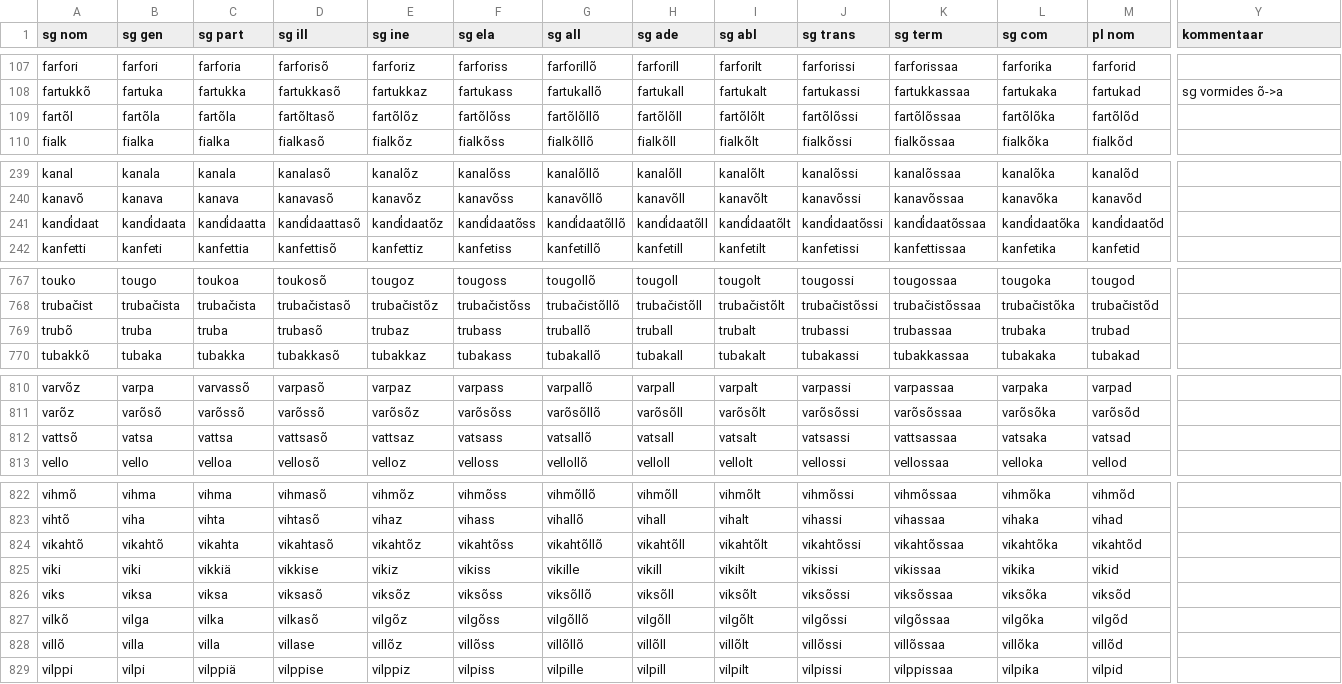
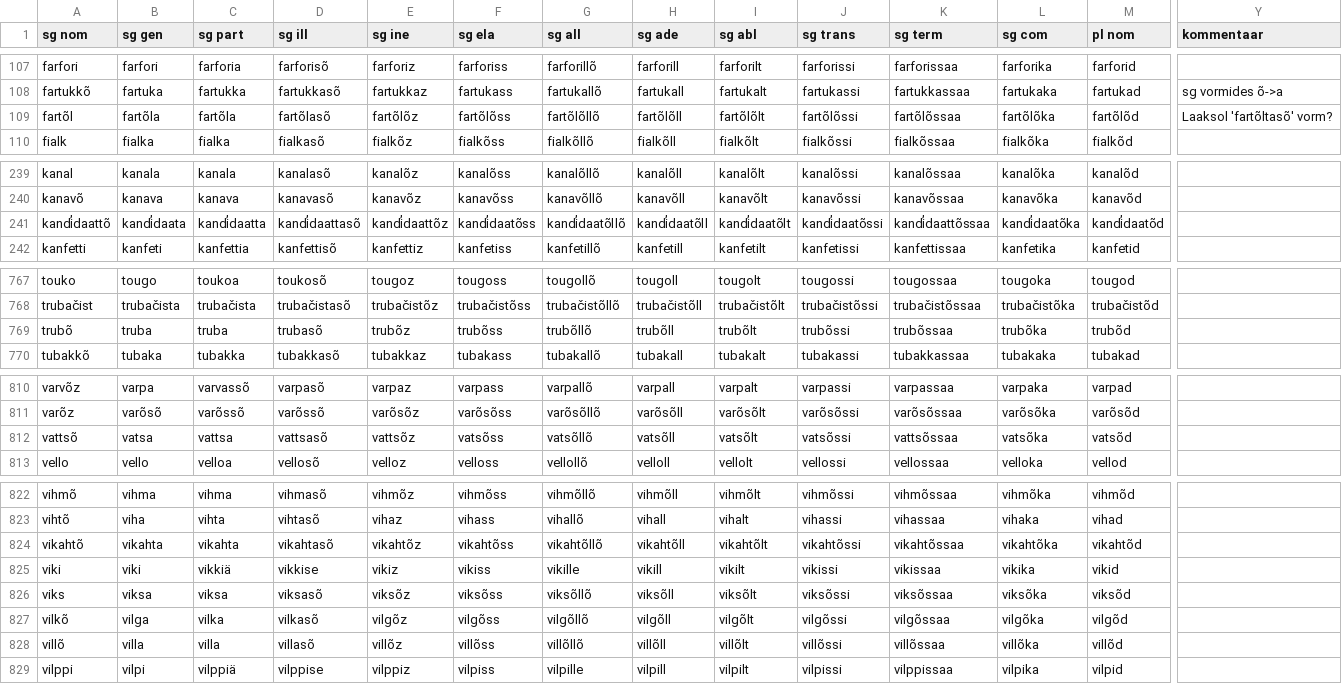
Before and after one commit to kristiank/MA-thesis, a CSV file: data/wordforms.csv, drawn as a sheet; only a part is shown, gaps mark what is left out; the diff covers the shown part only; the diff names each change by its address in the sheet, - before the commit and + after, or states it on an @@ line.

```diff
--- a/data/wordforms.csv
+++ b/data/wordforms.csv
-D109 (sg ill): fartõltasõ
+D109 (sg ill): fartõlasõ
-Y109 (kommentaar): (empty)
+Y109 (kommentaar): Laaksol 'fartõltasõ' vorm?
-A241 (sg nom): kand̕idaat
+A241 (sg nom): kand̕idaattõ
-E241 (sg ine): kand̕idaatõz
+E241 (sg ine): kand̕idaattõz
-K241 (sg term): kand̕idaatõssaa
+K241 (sg term): kand̕idaattõssaa
-E769 (sg ine): trubaz
+E769 (sg ine): trubõz
-F769 (sg ela): trubass
+F769 (sg ela): trubõss
-G769 (sg all): truballõ
+G769 (sg all): trubõllõ
-H769 (sg ade): truball
+H769 (sg ade): trubõll
-I769 (sg abl): trubalt
+I769 (sg abl): trubõlt
-J769 (sg trans): trubassi
+J769 (sg trans): trubõssi
-K769 (sg term): trubassaa
+K769 (sg term): trubõssaa
-L769 (sg com): trubaka
+L769 (sg com): trubõka
-M769 (pl nom): trubad
+M769 (pl nom): trubõd
-E812 (sg ine): vattsaz
+E812 (sg ine): vattsõz
-F812 (sg ela): vatsass
+F812 (sg ela): vatsõss
-G812 (sg all): vatsallõ
+G812 (sg all): vatsõllõ
-H812 (sg ade): vatsall
+H812 (sg ade): vatsõll
-I812 (sg abl): vatsalt
+I812 (sg abl): vatsõlt
-J812 (sg trans): vatsassi
+J812 (sg trans): vatsõssi
-K812 (sg term): vattsassaa
+K812 (sg term): vattsõssaa
-L812 (sg com): vatsaka
+L812 (sg com): vatsõka
-M812 (pl nom): vatsad
+M812 (pl nom): vatsõd
-B824 (sg gen): vikahtõ
+B824 (sg gen): vikahta
-D828 (sg ill): villase
+D828 (sg ill): villasõ
```
Also changed, not shown: 91 edited cells elsewhere in this file.
